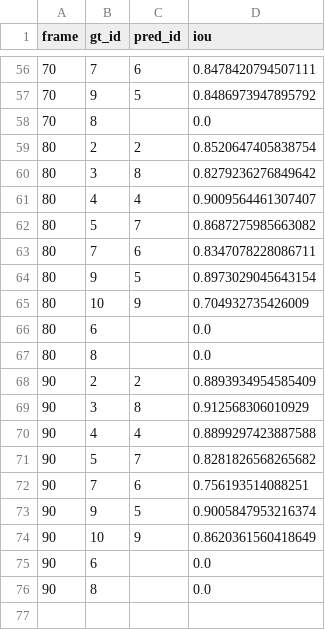
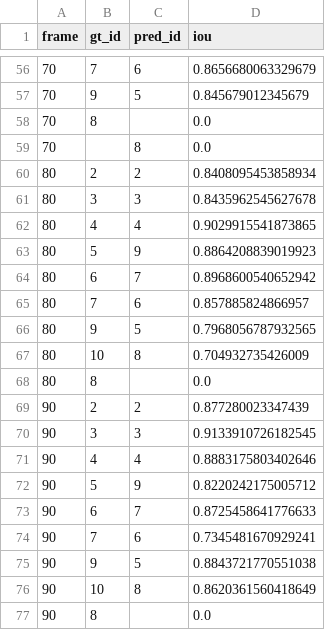
Before and after one commit to gddickinson/cellscope, a CSV file: data/ic295_gt_full/Pos39_OT/evaluation/per_cell.csv, drawn as a sheet; only a part is shown, gaps mark what is left out; the diff covers the shown part only.

```diff
--- a/data/ic295_gt_full/Pos39_OT/evaluation/per_cell.csv
+++ b/data/ic295_gt_full/Pos39_OT/evaluation/per_cell.csv
@@ -56,21 +56,22 @@ frame,gt_id,pred_id,iou
-70,7,6,0.8478420794507111
-70,9,5,0.8486973947895792
+70,7,6,0.8656680063329679
+70,9,5,0.845679012345679
 70,8,,0.0
-80,2,2,0.8520647405838754
-80,3,8,0.8279236276849642
-80,4,4,0.9009564461307407
-80,5,7,0.8687275985663082
-80,7,6,0.8347078228086711
-80,9,5,0.8973029045643154
-80,10,9,0.704932735426009
-80,6,,0.0
+70,,8,0.0
+80,2,2,0.8408095453858934
+80,3,3,0.8435962545627678
+80,4,4,0.9029915541873865
+80,5,9,0.8864208839019923
+80,6,7,0.8968600540652942
+80,7,6,0.857885824866957
+80,9,5,0.7968056787932565
+80,10,8,0.704932735426009
 80,8,,0.0
-90,2,2,0.8893934954585409
-90,3,8,0.912568306010929
-90,4,4,0.8899297423887588
-90,5,7,0.8281826568265682
-90,7,6,0.756193514088251
-90,9,5,0.9005847953216374
-90,10,9,0.8620361560418649
-90,6,,0.0
+90,2,2,0.877280023347439
+90,3,3,0.9133910726182545
+90,4,4,0.8883175803402646
+90,5,9,0.8220242175005712
+90,6,7,0.8725458641776633
+90,7,6,0.7345481670929241
+90,9,5,0.8843721770551038
+90,10,8,0.8620361560418649
 90,8,,0.0
```
Also changed, not shown: 2 added rows, 2 removed rows and 55 edited cells elsewhere in this file, data/ic295_gt_full/Pos39_OT/evaluation/per_frame.csv, 19 other files.
